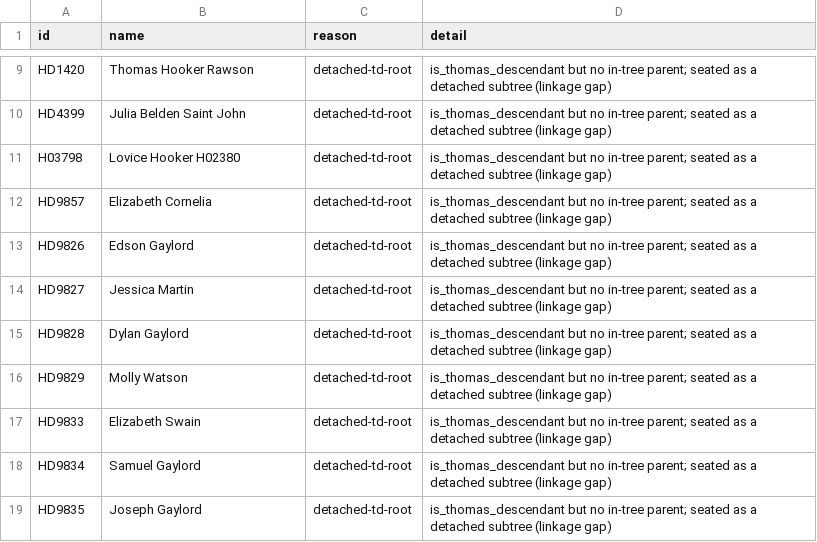
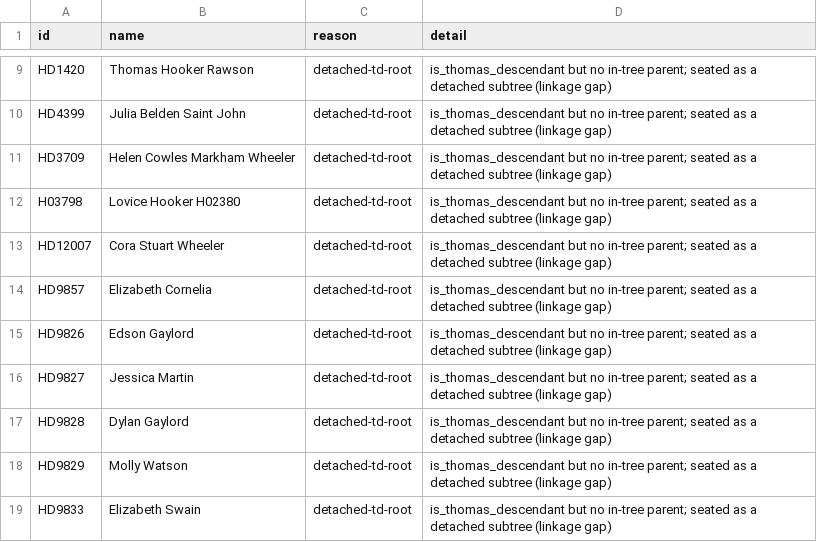
Before and after one commit to 35degrees/hookerfamily041726, a TSV file: seating-anomalies.tsv, drawn as a sheet; only a part is shown, gaps mark what is left out; the shorter side is filled out with more unchanged rows.

Commit message:
Buel Wheeler in Ford's Theatre; Helen Cowles who lectured women on anatomy; Cora Stuart Wheeler

```diff
--- a/seating-anomalies.tsv
+++ b/seating-anomalies.tsv
@@ -10,3 +10,5 @@ HD1420	Thomas Hooker Rawson	detached-td-root	is_thomas_descendant but no in-tree
 HD4399	Julia Belden Saint John	detached-td-root	is_thomas_descendant but no in-tree parent; seated as a detached subtree (linkage gap)
+HD3709	Helen Cowles Markham Wheeler	detached-td-root	is_thomas_descendant but no in-tree parent; seated as a detached subtree (linkage gap)
 H03798	Lovice Hooker H02380	detached-td-root	is_thomas_descendant but no in-tree parent; seated as a detached subtree (linkage gap)
+HD12007	Cora Stuart Wheeler	detached-td-root	is_thomas_descendant but no in-tree parent; seated as a detached subtree (linkage gap)
 HD9857	Elizabeth Cornelia	detached-td-root	is_thomas_descendant but no in-tree parent; seated as a detached subtree (linkage gap)
```
Also changed, not shown: 1 other file.
